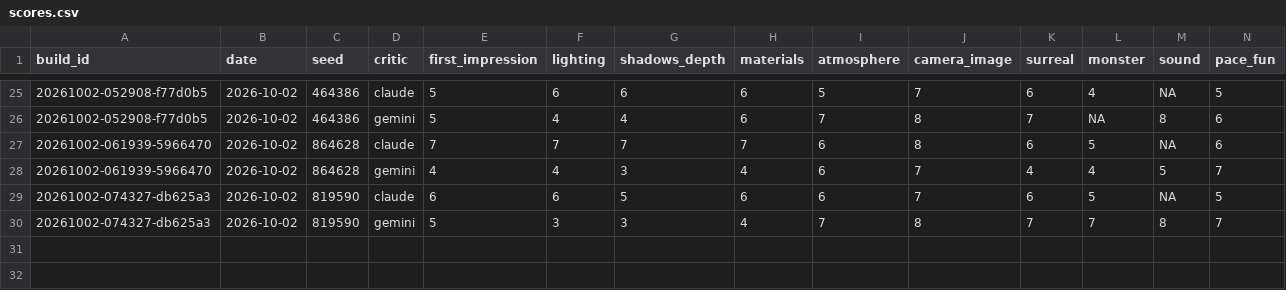
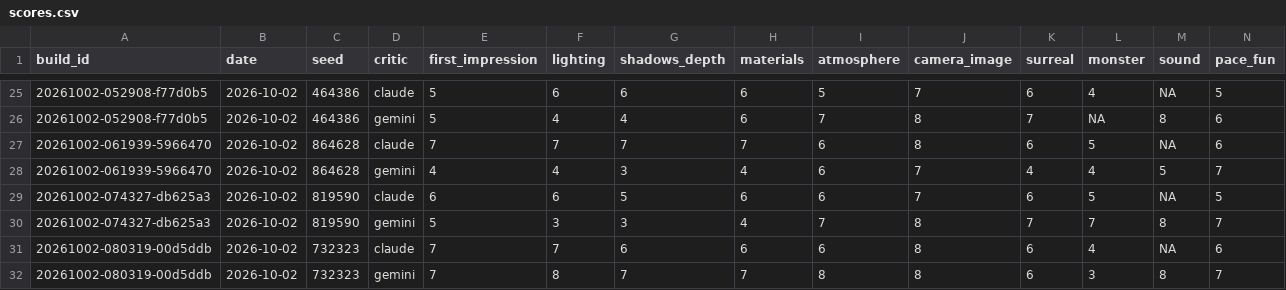
Before and after one commit to Samizdat-Publications/noclip, a CSV file: review/scores.csv, drawn as a sheet; only a part is shown, gaps mark what is left out; rows hold the shown columns only; the diff names each change by its address in the sheet, - before the commit and + after, or states it on an @@ line.

```diff
--- a/review/scores.csv
+++ b/review/scores.csv
+row 31: 20261002-080319-00d5ddb | 2026-10-02 | 732323 | claude | 7 | 7 | 6 | 6 | 6 | 8 | 6 | 4 | NA | 6
+row 32: 20261002-080319-00d5ddb | 2026-10-02 | 732323 | gemini | 7 | 8 | 7 | 7 | 8 | 8 | 6 | 3 | 8 | 7
```
Also changed, not shown: 17 other files.
